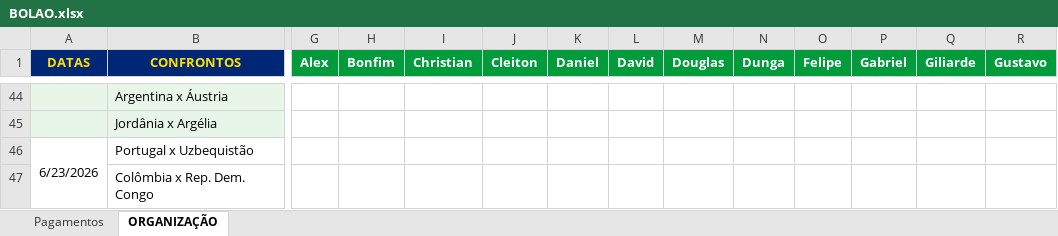
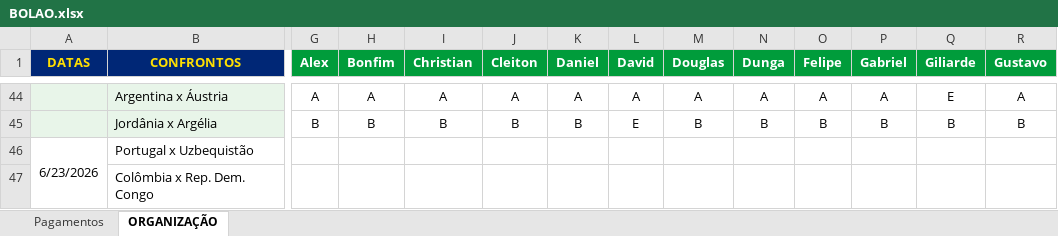
Before and after one commit to ChristianBranco/BolaoCopa, an Excel workbook: BOLAO.xlsx, sheet ORGANIZAÇÃO, drawn as a sheet; only a part is shown, gaps mark what is left out; values as stored, in another font and other column widths than the file's, no borders; conditional formats not drawn; the diff covers the shown part only; the diff names each change by its address in the sheet, - before the commit and + after, or states it on an @@ line.

```diff
--- a/BOLAO.xlsx (sheet ORGANIZAÇÃO)
+++ b/BOLAO.xlsx (sheet ORGANIZAÇÃO)
-G44 (Alex): (empty)
+G44 (Alex): A
-H44 (Bonfim): (empty)
+H44 (Bonfim): A
-I44 (Christian): (empty)
+I44 (Christian): A
-J44 (Cleiton): (empty)
+J44 (Cleiton): A
-K44 (Daniel): (empty)
+K44 (Daniel): A
-L44 (David): (empty)
+L44 (David): A
-M44 (Douglas): (empty)
+M44 (Douglas): A
-N44 (Dunga): (empty)
+N44 (Dunga): A
-O44 (Felipe): (empty)
+O44 (Felipe): A
-P44 (Gabriel): (empty)
+P44 (Gabriel): A
-Q44 (Giliarde): (empty)
+Q44 (Giliarde): E
-R44 (Gustavo): (empty)
+R44 (Gustavo): A
-G45 (Alex): (empty)
+G45 (Alex): B
-H45 (Bonfim): (empty)
+H45 (Bonfim): B
-I45 (Christian): (empty)
+I45 (Christian): B
-J45 (Cleiton): (empty)
+J45 (Cleiton): B
-K45 (Daniel): (empty)
+K45 (Daniel): B
-L45 (David): (empty)
+L45 (David): E
-M45 (Douglas): (empty)
+M45 (Douglas): B
-N45 (Dunga): (empty)
+N45 (Dunga): B
-O45 (Felipe): (empty)
+O45 (Felipe): B
-P45 (Gabriel): (empty)
+P45 (Gabriel): B
-Q45 (Giliarde): (empty)
+Q45 (Giliarde): B
-R45 (Gustavo): (empty)
+R45 (Gustavo): B
```
Also changed, not shown: 70 edited cells elsewhere in this sheet.
